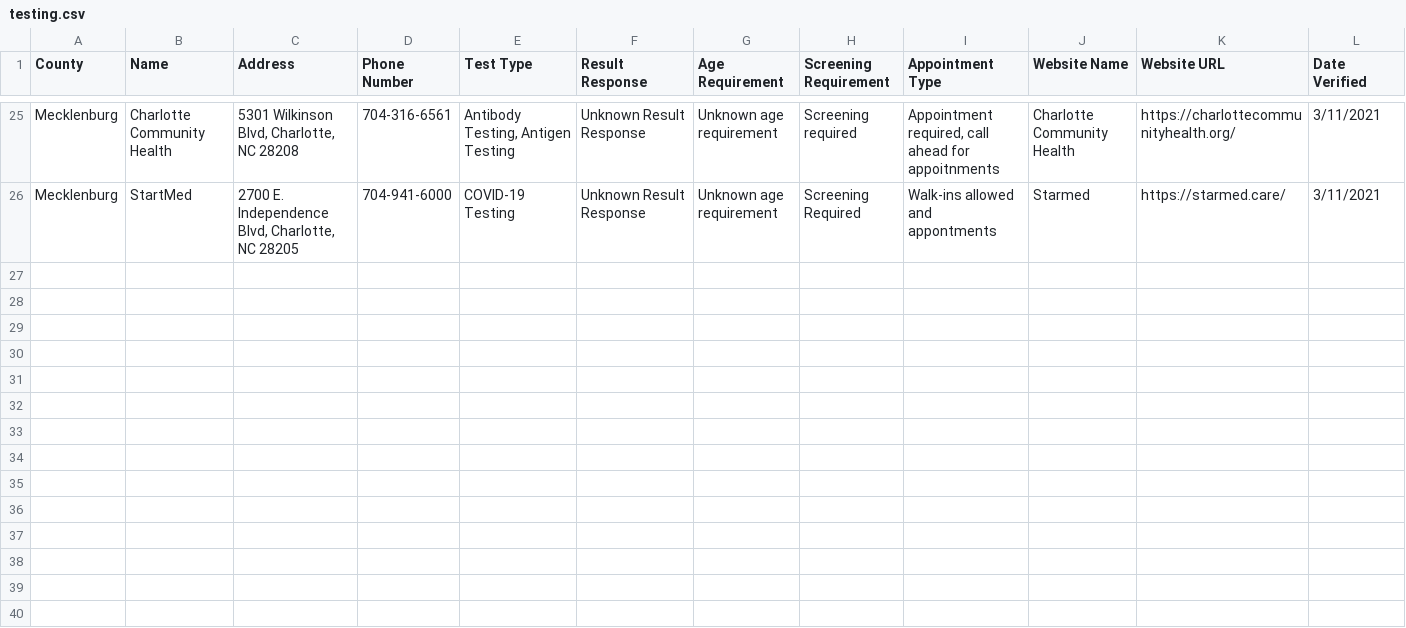
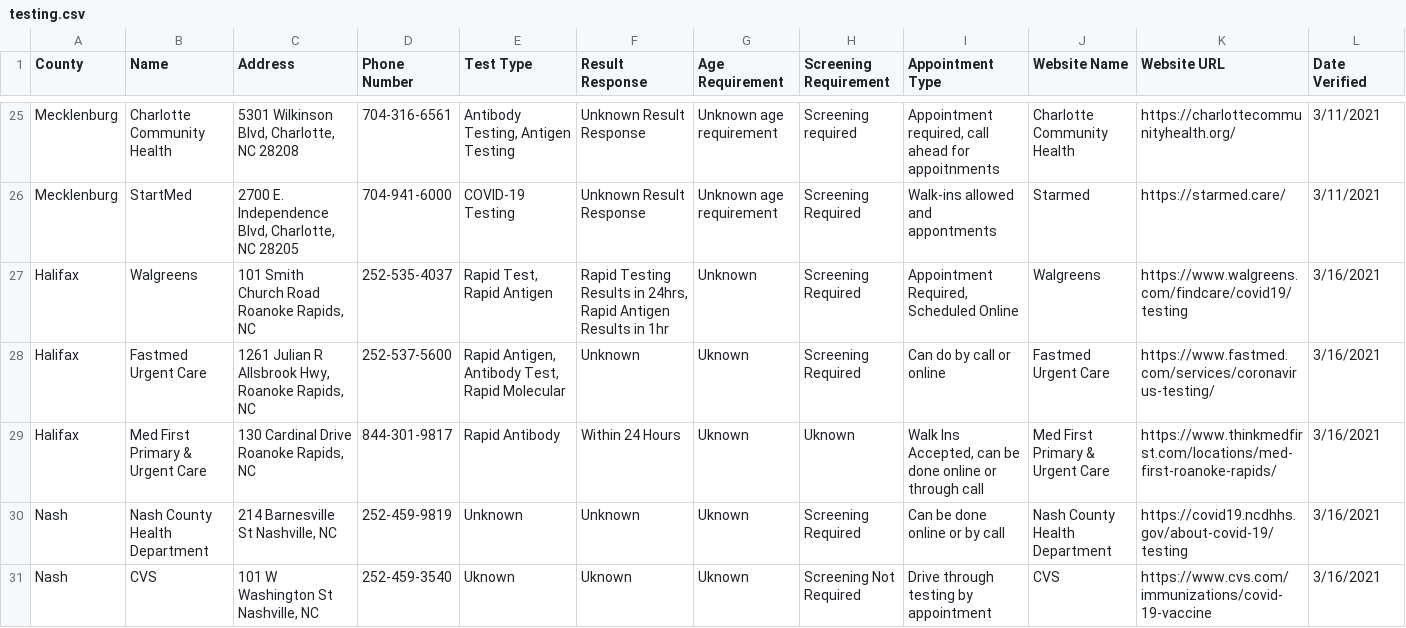
Before and after one commit to electricgull/findmyvaxnc, a CSV file: findmyvaxnc/docs/testing.csv, drawn as a sheet; only a part is shown, gaps mark what is left out; the diff names each change by its address in the sheet, - before the commit and + after, or states it on an @@ line.

Commit message:
Trav Update testing.csv

```diff
--- a/findmyvaxnc/docs/testing.csv
+++ b/findmyvaxnc/docs/testing.csv
+row 27: Halifax | Walgreens | 101 Smith Church Road Roanoke Rapids, NC | 252-535-4037 | Rapid Test, Rapid Antigen | Rapid Testing Results in 24hrs, Rapid Antigen Results in 1hr | Unknown | Screening Required | Appointment Required, Scheduled Online | Walgreens | https://www.walgreens.com/findcare/covid19/testing | 3/16/2021
+row 28: Halifax | Fastmed Urgent Care | 1261 Julian R Allsbrook Hwy, Roanoke Rapids, NC | 252-537-5600 | Rapid Antigen, Antibody Test, Rapid Molecular | Unknown | Uknown | Screening Required | Can do by call or online | Fastmed Urgent Care | https://www.fastmed.com/services/coronavirus-testing/ | 3/16/2021
+row 29: Halifax | Med First Primary & Urgent Care | 130 Cardinal Drive Roanoke Rapids, NC | 844-301-9817 | Rapid Antibody | Within 24 Hours | Uknown | Uknown | Walk Ins Accepted, can be done online or through call | Med First Primary & Urgent Care | https://www.thinkmedfirst.com/locations/med-first-roanoke-rapids/ | 3/16/2021
+row 30: Nash | Nash County Health Department | 214 Barnesville St Nashville, NC | 252-459-9819 | Unknown | Unknown | Uknown | Screening Required | Can be done online or by call | Nash County Health Department | https://covid19.ncdhhs.gov/about-covid-19/testing | 3/16/2021
+row 31: Nash | CVS | 101 W Washington St Nashville, NC | 252-459-3540 | Uknown | Uknown | Uknown | Screening Not Required | Drive through testing by appointment | CVS | https://www.cvs.com/immunizations/covid-19-vaccine | 3/16/2021
```
